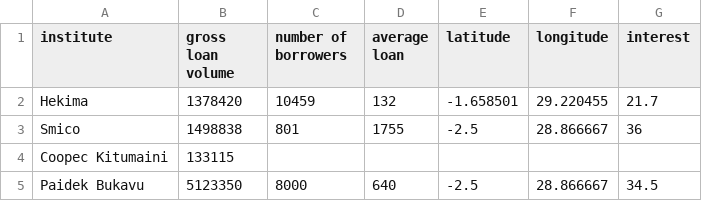
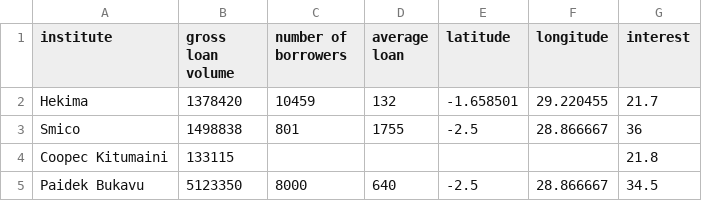
Before and after one commit to jplusplus/pokitin-microcreditDRC, a CSV file: static/data/microfinance_kivus.csv, drawn as a sheet.

Commit message:
interest kitumaini

```diff
--- a/static/data/microfinance_kivus.csv
+++ b/static/data/microfinance_kivus.csv
@@ -3,3 +3,3 @@ Hekima,1378420,10459,132,-1.658501,29.220455,21.7
 Smico,1498838,801,1755,-2.5,28.866667,36
-Coopec Kitumaini,133115,,,,,
+Coopec Kitumaini,133115,,,,,21.8
 Paidek Bukavu,5123350,8000,640,-2.5,28.866667,34.5
```
